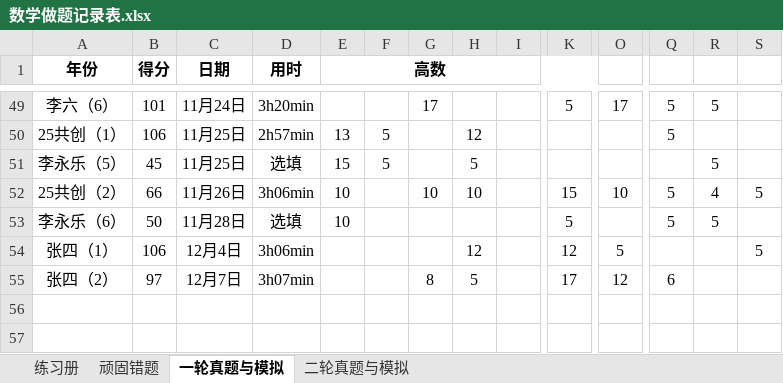
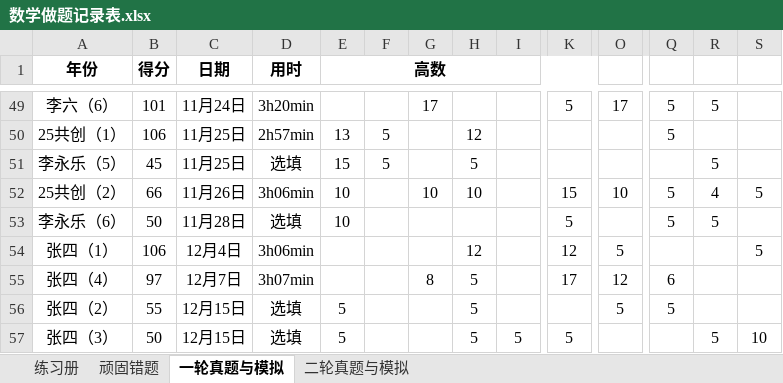
Before and after one commit to f66gh/408-notes, an Excel workbook: 数学做题记录表.xlsx, sheet 一轮真题与模拟, drawn as a sheet; only a part is shown, gaps mark what is left out; values as stored, in another font and other column widths than the file's, no borders; rows hold the shown columns only; the diff names each change by its address in the sheet, - before the commit and + after, or states it on an @@ line.

```diff
--- a/数学做题记录表.xlsx (sheet 一轮真题与模拟)
+++ b/数学做题记录表.xlsx (sheet 一轮真题与模拟)
-A55 (年份): 张四（2）
+A55 (年份): 张四（4）
+row 56: 张四（2） | 55 | 12月15日 | 选填 | 5 |  |  | 5 |  |  | 5 | 5
+row 57: 张四（3） | 50 | 12月15日 | 选填 | 5 |  |  | 5 | 5 | 5 |  |  | 5 | 10
```
Also changed, not shown: sheet 二轮真题与模拟, 1 other file.
